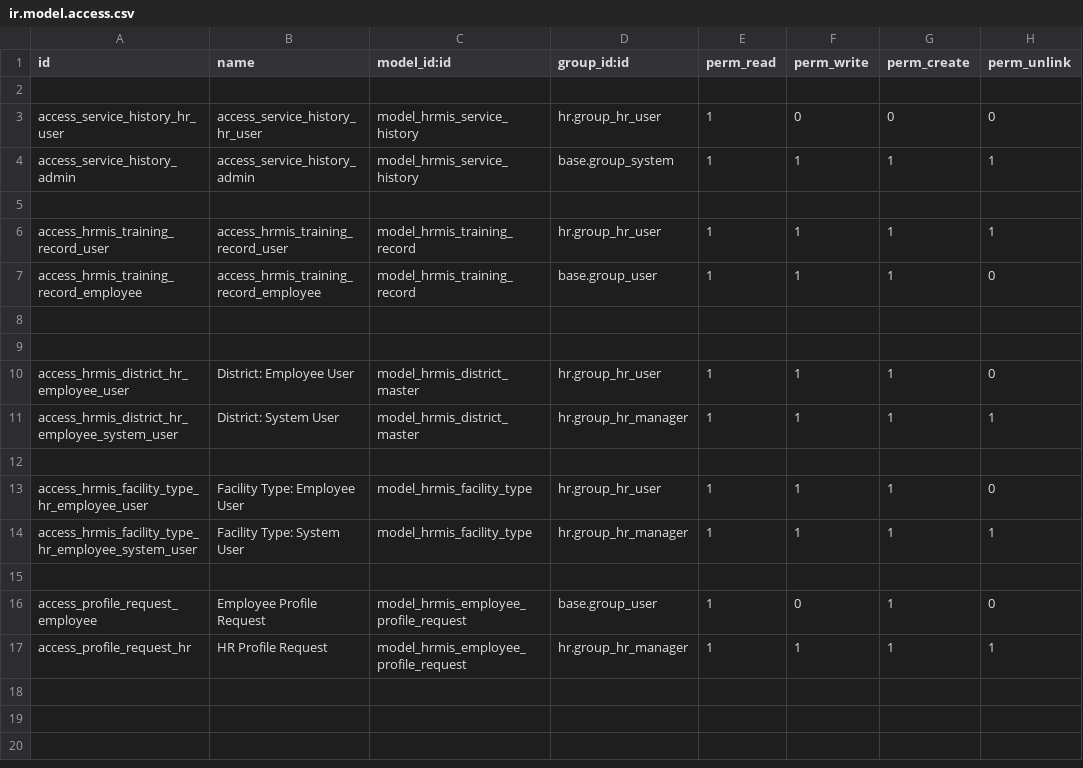
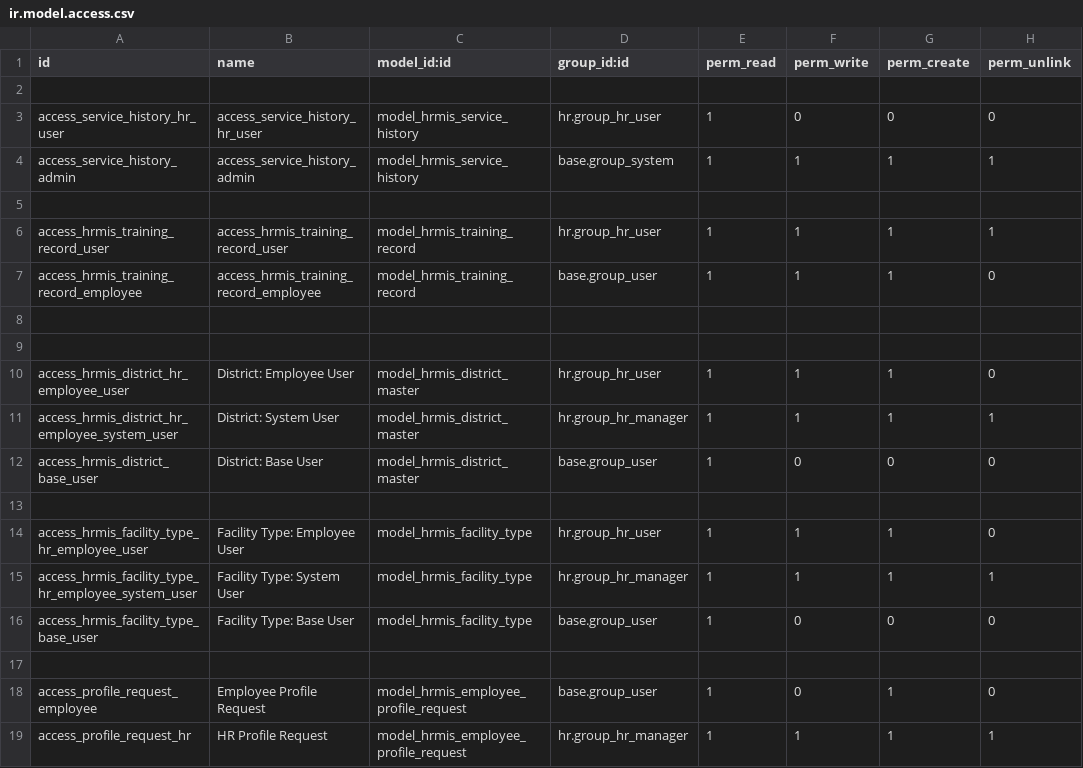
Before and after one commit to RabiaZubair28/hrmis-rough, a CSV file: modules/custom/hrmis_user_profiles_updates/security/ir.model.access.csv, drawn as a sheet; the diff names each change by its address in the sheet, - before the commit and + after, or states it on an @@ line.

```diff
--- a/modules/custom/hrmis_user_profiles_updates/security/ir.model.access.csv
+++ b/modules/custom/hrmis_user_profiles_updates/security/ir.model.access.csv
+row 12: access_hrmis_district_base_user | District: Base User | model_hrmis_district_master | base.group_user | 1 | 0 | 0 | 0
+row 16: access_hrmis_facility_type_base_user | Facility Type: Base User | model_hrmis_facility_type | base.group_user | 1 | 0 | 0 | 0
```
Also changed, not shown: 4 other files.
